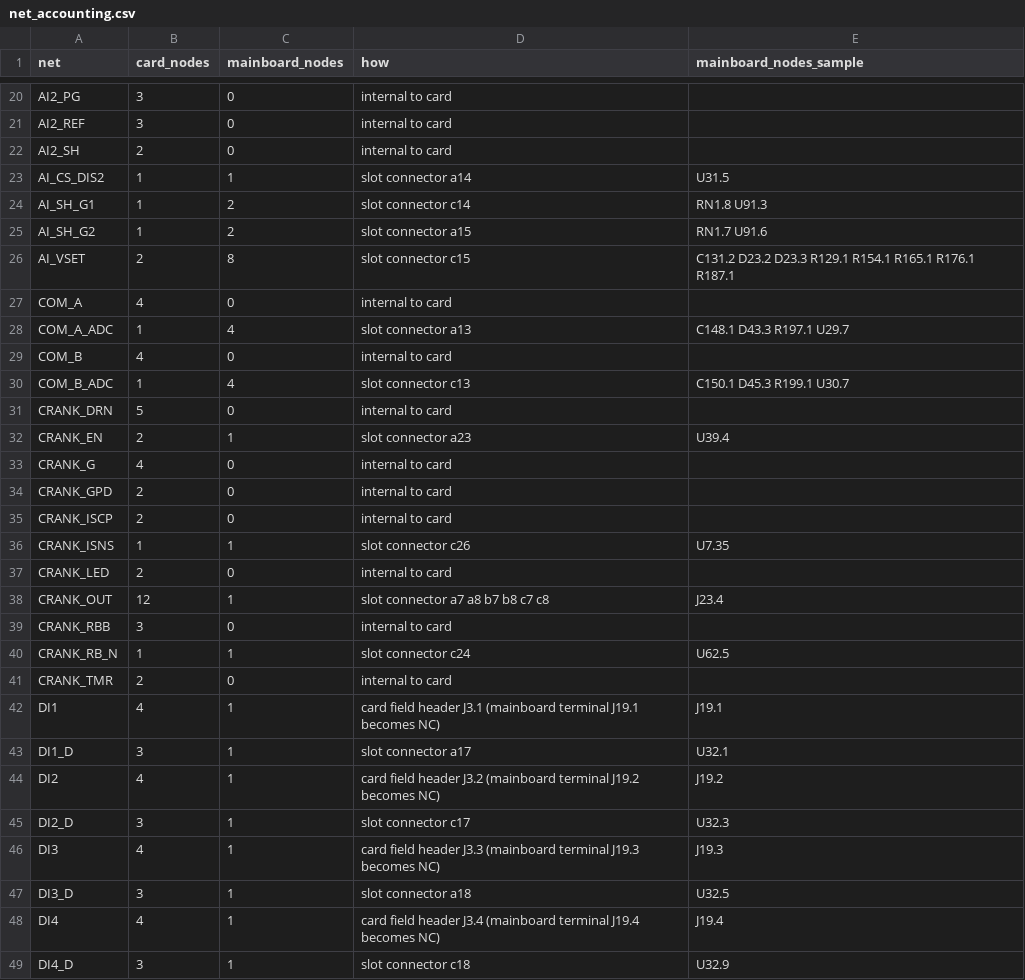
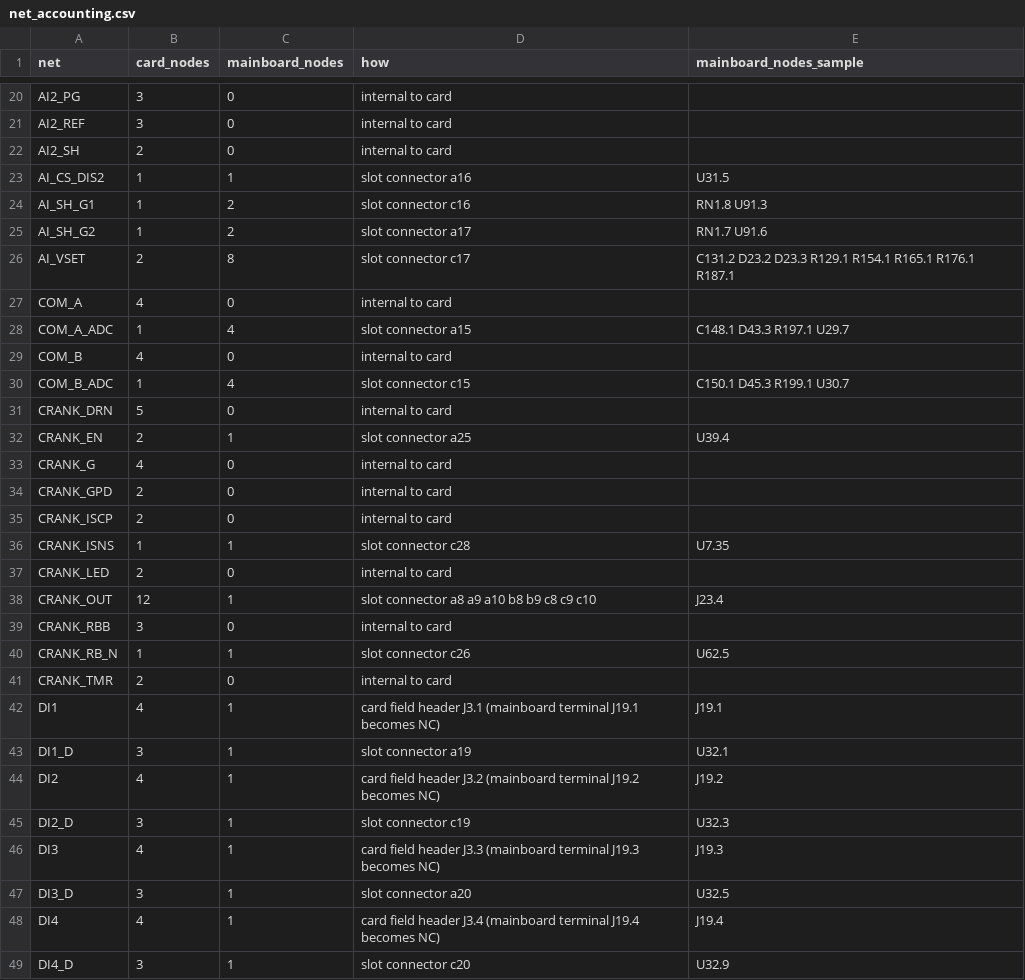
Before and after one commit to Ethan-Poag/blackstart, a CSV file: cards/engine/net_accounting.csv, drawn as a sheet; only a part is shown, gaps mark what is left out; the diff covers the shown part only.

```diff
--- a/cards/engine/net_accounting.csv
+++ b/cards/engine/net_accounting.csv
@@ -22,12 +22,12 @@ AI2_REF,3,0,internal to card,
 AI2_SH,2,0,internal to card,
-AI_CS_DIS2,1,1,slot connector a14,U31.5
-AI_SH_G1,1,2,slot connector c14,RN1.8 U91.3
-AI_SH_G2,1,2,slot connector a15,RN1.7 U91.6
-AI_VSET,2,8,slot connector c15,C131.2 D23.2 D23.3 R129.1 R154.1 R165.1 R176.1 R187.1
+AI_CS_DIS2,1,1,slot connector a16,U31.5
+AI_SH_G1,1,2,slot connector c16,RN1.8 U91.3
+AI_SH_G2,1,2,slot connector a17,RN1.7 U91.6
+AI_VSET,2,8,slot connector c17,C131.2 D23.2 D23.3 R129.1 R154.1 R165.1 R176.1 R187.1
 COM_A,4,0,internal to card,
-COM_A_ADC,1,4,slot connector a13,C148.1 D43.3 R197.1 U29.7
+COM_A_ADC,1,4,slot connector a15,C148.1 D43.3 R197.1 U29.7
 COM_B,4,0,internal to card,
-COM_B_ADC,1,4,slot connector c13,C150.1 D45.3 R199.1 U30.7
+COM_B_ADC,1,4,slot connector c15,C150.1 D45.3 R199.1 U30.7
 CRANK_DRN,5,0,internal to card,
-CRANK_EN,2,1,slot connector a23,U39.4
+CRANK_EN,2,1,slot connector a25,U39.4
 CRANK_G,4,0,internal to card,
@@ -35,15 +35,15 @@ CRANK_GPD,2,0,internal to card,
 CRANK_ISCP,2,0,internal to card,
-CRANK_ISNS,1,1,slot connector c26,U7.35
+CRANK_ISNS,1,1,slot connector c28,U7.35
 CRANK_LED,2,0,internal to card,
-CRANK_OUT,12,1,slot connector a7 a8 b7 b8 c7 c8,J23.4
+CRANK_OUT,12,1,slot connector a8 a9 a10 b8 b9 c8 c9 c10,J23.4
 CRANK_RBB,3,0,internal to card,
-CRANK_RB_N,1,1,slot connector c24,U62.5
+CRANK_RB_N,1,1,slot connector c26,U62.5
 CRANK_TMR,2,0,internal to card,
 DI1,4,1,card field header J3.1 (mainboard terminal J19.1 becomes NC),J19.1
-DI1_D,3,1,slot connector a17,U32.1
+DI1_D,3,1,slot connector a19,U32.1
 DI2,4,1,card field header J3.2 (mainboard terminal J19.2 becomes NC),J19.2
-DI2_D,3,1,slot connector c17,U32.3
+DI2_D,3,1,slot connector c19,U32.3
 DI3,4,1,card field header J3.3 (mainboard terminal J19.3 becomes NC),J19.3
-DI3_D,3,1,slot connector a18,U32.5
+DI3_D,3,1,slot connector a20,U32.5
 DI4,4,1,card field header J3.4 (mainboard terminal J19.4 becomes NC),J19.4
-DI4_D,3,1,slot connector c18,U32.9
+DI4_D,3,1,slot connector c20,U32.9
```
Also changed, not shown: 23 edited cells elsewhere in this file, cards/engine/engine_slot_pinout.csv, 10 other files.
